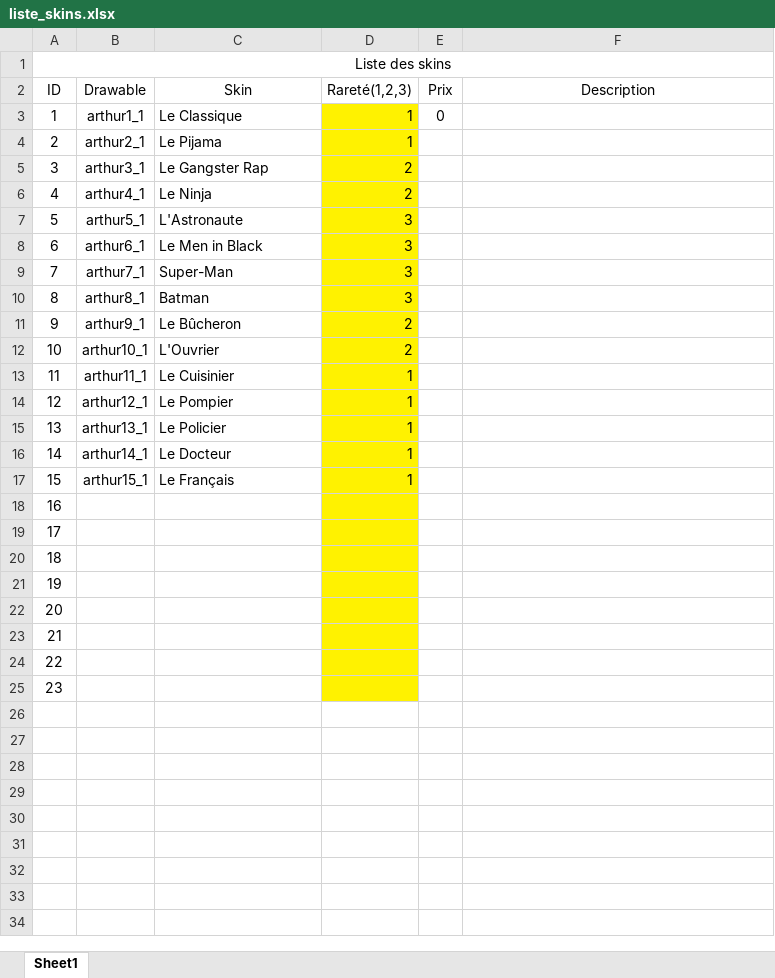
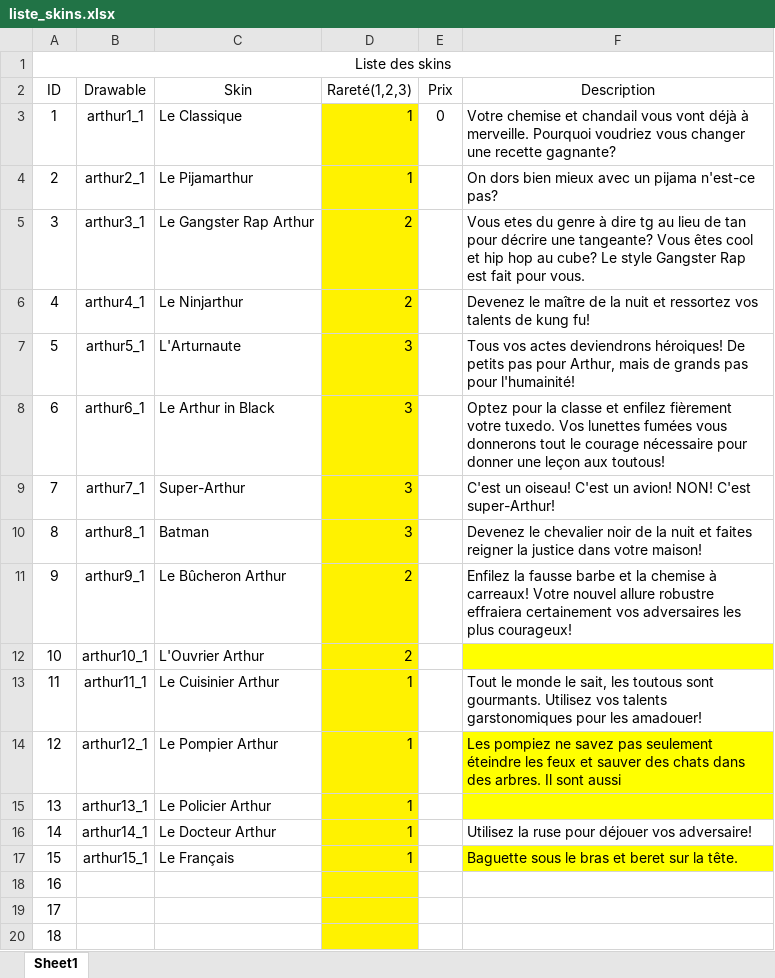
Before and after one commit to Andlat/SIM-2018, an Excel workbook: liste_skins.xlsx, sheet Sheet1, drawn as a sheet; only a part is shown; the shorter side is filled out with more unchanged rows; values as stored, in another font and other column widths than the file's, no borders; the diff names each change by its address in the sheet, - before the commit and + after, or states it on an @@ line.

Commit message:
liste outils et personnages

```diff
--- a/liste_skins.xlsx (sheet Sheet1)
+++ b/liste_skins.xlsx (sheet Sheet1)
-F3 (Description): (empty)
+F3 (Description): Votre chemise et chandail vous vont déjà à merveille. Pourquoi voudriez vous changer une recette gagnante?
-C4 (Skin): Le Pijama
+C4 (Skin): Le Pijamarthur
-F4 (Description): (empty)
+F4 (Description): On dors bien mieux avec un pijama n'est-ce pas?
-C5 (Skin): Le Gangster Rap
+C5 (Skin): Le Gangster Rap Arthur
-F5 (Description): (empty)
+F5 (Description): Vous etes du genre à dire tg au lieu de tan pour décrire une tangeante? Vous êtes cool et hip hop au cube? Le style Gangster Rap est fait pour vous.
-C6 (Skin): Le Ninja
+C6 (Skin): Le Ninjarthur
-F6 (Description): (empty)
+F6 (Description): Devenez le maître de la nuit et ressortez vos talents de kung fu!
-C7 (Skin): L'Astronaute
+C7 (Skin): L'Arturnaute
-F7 (Description): (empty)
+F7 (Description): Tous vos actes deviendrons héroiques! De petits pas pour Arthur, mais de grands pas pour l'humainité!
-C8 (Skin): Le Men in Black
+C8 (Skin): Le Arthur in Black
-F8 (Description): (empty)
+F8 (Description): Optez pour la classe et enfilez fièrement votre tuxedo. Vos lunettes fumées vous donnerons tout le courage nécessaire pour donner une leçon aux toutous!
-C9 (Skin): Super-Man
+C9 (Skin): Super-Arthur
-F9 (Description): (empty)
+F9 (Description): C'est un oiseau! C'est un avion! NON! C'est super-Arthur!
-F10 (Description): (empty)
+F10 (Description): Devenez le chevalier noir de la nuit et faites reigner la justice dans votre maison!
-C11 (Skin): Le Bûcheron
+C11 (Skin): Le Bûcheron Arthur
-F11 (Description): (empty)
+F11 (Description): Enfilez la fausse barbe et la chemise à carreaux! Votre nouvel allure robustre effraiera certainement vos adversaires les plus courageux!
-C12 (Skin): L'Ouvrier
+C12 (Skin): L'Ouvrier Arthur
-F12 fill: none
+F12 fill: #FFFF00
-C13 (Skin): Le Cuisinier
+C13 (Skin): Le Cuisinier Arthur
-F13 (Description): (empty)
+F13 (Description): Tout le monde le sait, les toutous sont gourmants. Utilisez vos talents garstonomiques pour les amadouer!
-C14 (Skin): Le Pompier
+C14 (Skin): Le Pompier Arthur
-F14 (Description): (empty)
+F14 (Description): Les pompiez ne savez pas seulement éteindre les feux et sauver des chats dans des arbres. Il sont aussi
-F14:F15 fill: none
+F14:F15 fill: #FFFF00
-C15 (Skin): Le Policier
+C15 (Skin): Le Policier Arthur
-C16 (Skin): Le Docteur
+C16 (Skin): Le Docteur Arthur
-F16 (Description): (empty)
+F16 (Description): Utilisez la ruse pour déjouer vos adversaire!
-F17 (Description): (empty)
+F17 (Description): Baguette sous le bras et beret sur la tête.
-F17 fill: none
+F17 fill: #FFFF00
```
Also changed, not shown: Copie deliste_outils.xlsx.
